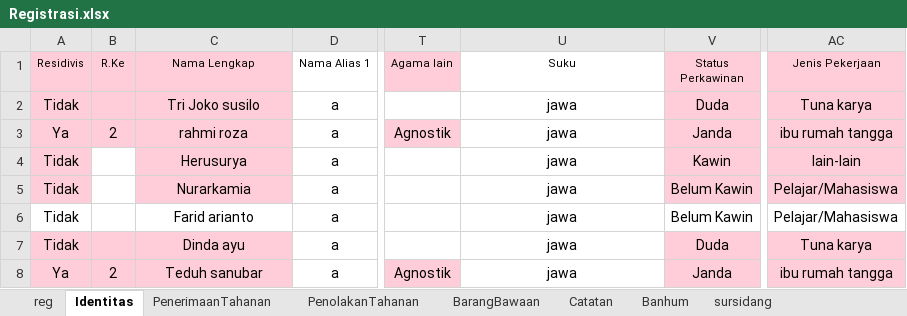
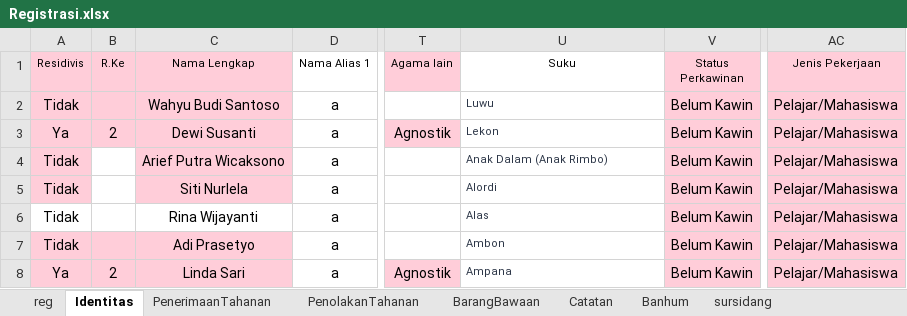
Before and after one commit to ecahyono/Automationpython, an Excel workbook: SDP/Filexel/Registrasi.xlsx, sheet Identitas, drawn as a sheet; only a part is shown, gaps mark what is left out; values as stored, in another font and other column widths than the file's, no borders; the diff covers the shown part only; the diff names each change by its address in the sheet, - before the commit and + after, or states it on an @@ line.

```diff
--- a/SDP/Filexel/Registrasi.xlsx (sheet Identitas)
+++ b/SDP/Filexel/Registrasi.xlsx (sheet Identitas)
-C2 (Nama Lengkap): Tri Joko susilo
+C2 (Nama Lengkap): Wahyu Budi Santoso
-U2 (Suku): jawa
+U2 (Suku): Luwu
@@ U2:U8 text colour: black → #2D3748, text size: smaller, alignment: center → left @@
-V2 (Status Perkawinan): Duda
+V2 (Status Perkawinan): Belum Kawin
-AC2 (Jenis Pekerjaan): Tuna karya
+AC2 (Jenis Pekerjaan): Pelajar/Mahasiswa
-C3 (Nama Lengkap): rahmi roza
+C3 (Nama Lengkap): Dewi Susanti
-U3 (Suku): jawa
+U3 (Suku): Lekon
-V3 (Status Perkawinan): Janda
+V3 (Status Perkawinan): Belum Kawin
-AC3 (Jenis Pekerjaan): ibu rumah tangga
+AC3 (Jenis Pekerjaan): Pelajar/Mahasiswa
-C4 (Nama Lengkap): Herusurya
+C4 (Nama Lengkap): Arief Putra Wicaksono
-U4 (Suku): jawa
+U4 (Suku): Anak Dalam (Anak Rimbo)
-V4 (Status Perkawinan): Kawin
+V4 (Status Perkawinan): Belum Kawin
-AC4 (Jenis Pekerjaan): lain-lain
+AC4 (Jenis Pekerjaan): Pelajar/Mahasiswa
-C5 (Nama Lengkap): Nurarkamia
+C5 (Nama Lengkap): Siti Nurlela
-U5 (Suku): jawa
+U5 (Suku): Alordi
-C6 (Nama Lengkap): Farid arianto
+C6 (Nama Lengkap): Rina Wijayanti
-U6 (Suku): jawa
+U6 (Suku): Alas
-V6 fill: none
+V6 fill: #FFCDD9
-AC6 fill: none
+AC6 fill: #FFCDD9
-C7 (Nama Lengkap): Dinda ayu
+C7 (Nama Lengkap): Adi Prasetyo
-U7 (Suku): jawa
+U7 (Suku): Ambon
-V7 (Status Perkawinan): Duda
+V7 (Status Perkawinan): Belum Kawin
-AC7 (Jenis Pekerjaan): Tuna karya
+AC7 (Jenis Pekerjaan): Pelajar/Mahasiswa
-C8 (Nama Lengkap): Teduh sanubar
+C8 (Nama Lengkap): Linda Sari
-U8 (Suku): jawa
+U8 (Suku): Ampana
-V8 (Status Perkawinan): Janda
+V8 (Status Perkawinan): Belum Kawin
-AC8 (Jenis Pekerjaan): ibu rumah tangga
+AC8 (Jenis Pekerjaan): Pelajar/Mahasiswa
```
Also changed, not shown: other rows of this sheet, SDP/Filexel/Bapas.xlsx, SDP/Filexel/RegSelenium.xlsx, 38 other files.
